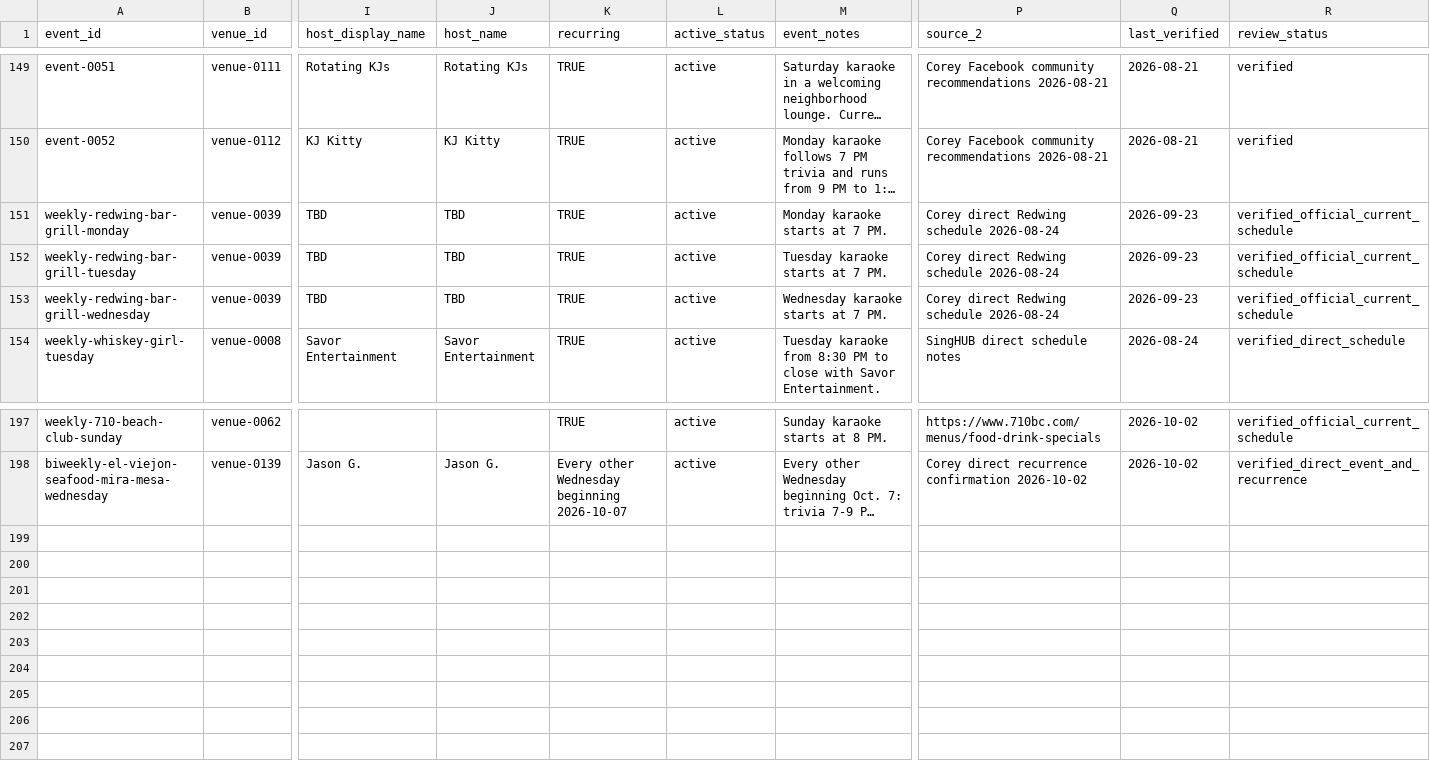
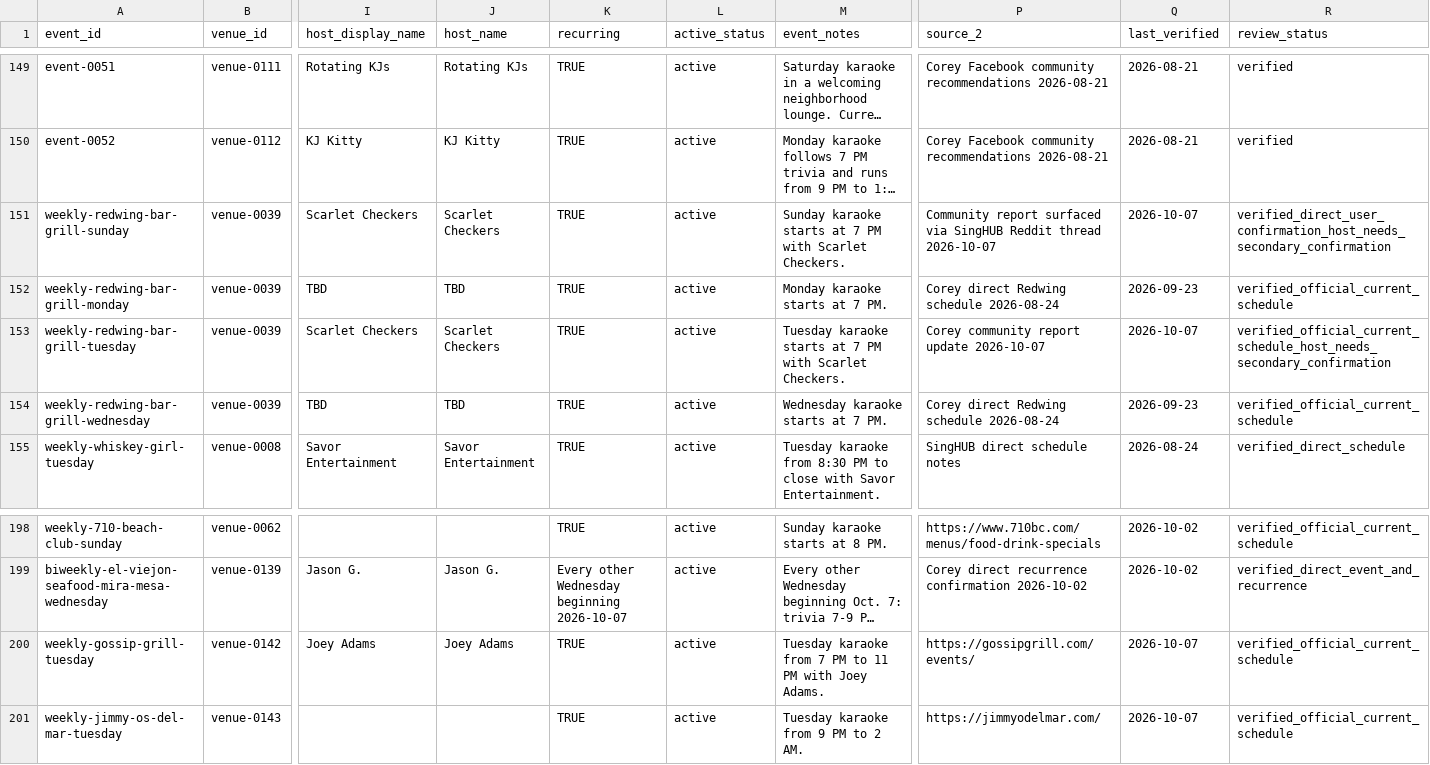
Before and after one commit to whiteinkcreates/singhub, a TSV file: public/data/events_by_night.tsv, drawn as a sheet; only a part is shown, gaps mark what is left out; long unchanged cells end in …; addresses are those after the commit; rows hold the shown columns only; the diff names each change by its address in the sheet, - before the commit and + after, or states it on an @@ line.

```diff
--- a/public/data/events_by_night.tsv
+++ b/public/data/events_by_night.tsv
+row 151: weekly-redwing-bar-grill-sunday | venue-0039 | Scarlet Checkers | Scarlet Checkers | TRUE | active | Sunday karaoke starts at 7 PM with Scarlet Checkers. | Community report surfaced via SingHUB Reddit thread 2026-10-07 | 2026-10-07 | verified_direct_user_confirmation_host_needs_secondary_confirmation
-I153 (host_display_name): TBD
+I153 (host_display_name): Scarlet Checkers
-J153 (host_name): TBD
+J153 (host_name): Scarlet Checkers
-M153 (event_notes): Tuesday karaoke starts at 7 PM.
+M153 (event_notes): Tuesday karaoke starts at 7 PM with Scarlet Checkers.
-P153 (source_2): Corey direct Redwing schedule 2026-08-24
+P153 (source_2): Corey community report update 2026-10-07
-Q153 (last_verified): 2026-09-23
+Q153 (last_verified): 2026-10-07
-R153 (review_status): verified_official_current_schedule
+R153 (review_status): verified_official_current_schedule_host_needs_secondary_confirmation
+row 200: weekly-gossip-grill-tuesday | venue-0142 | Joey Adams | Joey Adams | TRUE | active | Tuesday karaoke from 7 PM to 11 PM with Joey Adams. | https://gossipgrill.com/events/ | 2026-10-07 | verified_official_current_schedule
+row 201: weekly-jimmy-os-del-mar-tuesday | venue-0143 |  |  | TRUE | active | Tuesday karaoke from 9 PM to 2 AM. | https://jimmyodelmar.com/ | 2026-10-07 | verified_official_current_schedule
```
Also changed, not shown: public/data/venues.tsv.
